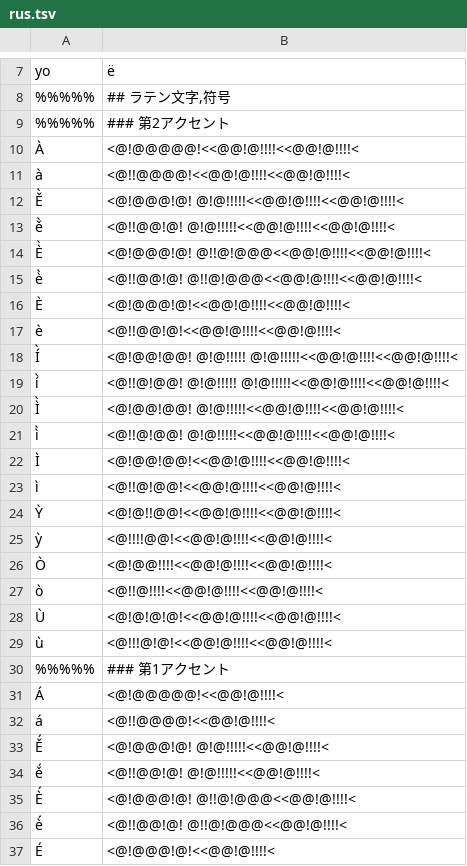
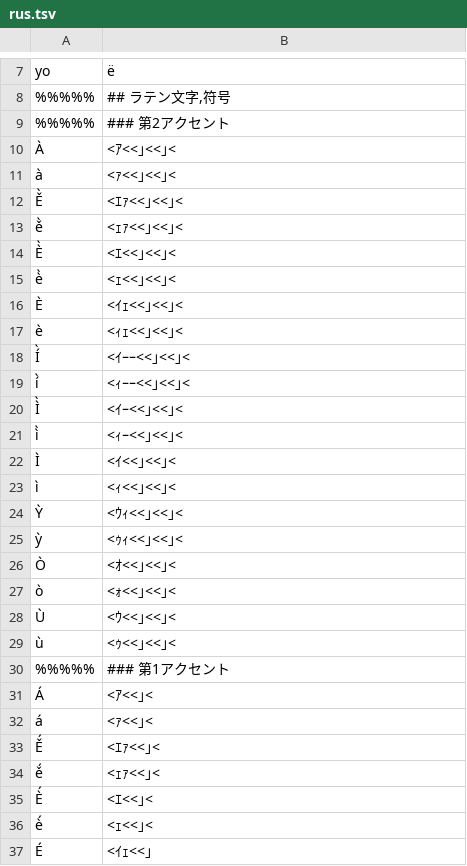
Before and after one commit to hulinguistics/huling, a TSV file: src/public/conv/rus.tsv, drawn as a sheet; only a part is shown, gaps mark what is left out; the diff covers the shown part only.

```diff
--- a/src/public/conv/rus.tsv
+++ b/src/public/conv/rus.tsv
@@ -9,29 +9,29 @@ yo	ё
 %%%%%	### 第2アクセント
-À	<@!@@@@@!<<@@!@!!!!<<@@!@!!!!<
-à	<@!!@@@@!<<@@!@!!!!<<@@!@!!!!<
-Ě̀	<@!@@@!@! @!@!!!!!<<@@!@!!!!<<@@!@!!!!<
-ě̀	<@!!@@!@! @!@!!!!!<<@@!@!!!!<<@@!@!!!!<
-È̀	<@!@@@!@! @!!@!@@@<<@@!@!!!!<<@@!@!!!!<
-è̀	<@!!@@!@! @!!@!@@@<<@@!@!!!!<<@@!@!!!!<
-È	<@!@@@!@!<<@@!@!!!!<<@@!@!!!!<
-è	<@!!@@!@!<<@@!@!!!!<<@@!@!!!!<
-Í̀	<@!@@!@@! @!@!!!!! @!@!!!!!<<@@!@!!!!<<@@!@!!!!<
-í̀	<@!!@!@@! @!@!!!!! @!@!!!!!<<@@!@!!!!<<@@!@!!!!<
-Ì̀	<@!@@!@@! @!@!!!!!<<@@!@!!!!<<@@!@!!!!<
-ì̀	<@!!@!@@! @!@!!!!!<<@@!@!!!!<<@@!@!!!!<
-Ì	<@!@@!@@!<<@@!@!!!!<<@@!@!!!!<
-ì	<@!!@!@@!<<@@!@!!!!<<@@!@!!!!<
-Ỳ	<@!@!!@@!<<@@!@!!!!<<@@!@!!!!<
-ỳ	<@!!!!@@!<<@@!@!!!!<<@@!@!!!!<
-Ò	<@!@@!!!!<<@@!@!!!!<<@@!@!!!!<
-ò	<@!!@!!!!<<@@!@!!!!<<@@!@!!!!<
-Ù	<@!@!@!@!<<@@!@!!!!<<@@!@!!!!<
-ù	<@!!!@!@!<<@@!@!!!!<<@@!@!!!!<
+À	<ｱ<<｣<<｣<
+à	<ｧ<<｣<<｣<
+Ě̀	<ｴｧ<<｣<<｣<
+ě̀	<ｪｧ<<｣<<｣<
+È̀	<ｴ<<｣<<｣<
+è̀	<ｪ<<｣<<｣<
+È	<ｲｪ<<｣<<｣<
+è	<ｨｪ<<｣<<｣<
+Í̀	<ｲｰｰ<<｣<<｣<
+í̀	<ｨｰｰ<<｣<<｣<
+Ì̀	<ｲｰ<<｣<<｣<
+ì̀	<ｨｰ<<｣<<｣<
+Ì	<ｲ<<｣<<｣<
+ì	<ｨ<<｣<<｣<
+Ỳ	<ｳｨ<<｣<<｣<
+ỳ	<ｩｨ<<｣<<｣<
+Ò	<ｵ<<｣<<｣<
+ò	<ｫ<<｣<<｣<
+Ù	<ｳ<<｣<<｣<
+ù	<ｩ<<｣<<｣<
 %%%%%	### 第1アクセント
-Á	<@!@@@@@!<<@@!@!!!!<
-á	<@!!@@@@!<<@@!@!!!!<
-Ě́	<@!@@@!@! @!@!!!!!<<@@!@!!!!<
-ě́	<@!!@@!@! @!@!!!!!<<@@!@!!!!<
-È́	<@!@@@!@! @!!@!@@@<<@@!@!!!!<
-è́	<@!!@@!@! @!!@!@@@<<@@!@!!!!<
-É	<@!@@@!@!<<@@!@!!!!<
+Á	<ｱ<<｣<
+á	<ｧ<<｣<
+Ě́	<ｴｧ<<｣<
+ě́	<ｪｧ<<｣<
+È́	<ｴ<<｣<
+è́	<ｪ<<｣<
+É	<ｲｪ<<｣
```
Also changed, not shown: 120 edited cells elsewhere in this file, src/public/conv/grc.tsv, 3 other files.
